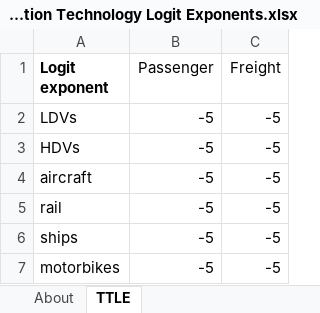
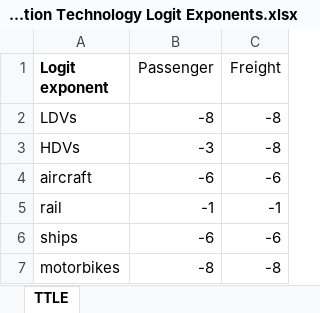
Before and after one commit to EnergyInnovation/eps-newjersey, an Excel workbook: InputData/trans/TTLE/Transportation Technology Logit Exponents.xlsx, sheet TTLE, drawn as a sheet; values as stored, in another font and other column widths than the file's, no borders; the diff names each change by its address in the sheet, - before the commit and + after, or states it on an @@ line.

```diff
--- a/InputData/trans/TTLE/Transportation Technology Logit Exponents.xlsx (sheet TTLE)
+++ b/InputData/trans/TTLE/Transportation Technology Logit Exponents.xlsx (sheet TTLE)
-B2 (Passenger): -5
+B2 (Passenger): -8
-C2:C3 (Freight): -5
+C2:C3 (Freight): -8
-B3 (Passenger): -5
+B3 (Passenger): -3
-B4 (Passenger): -5
+B4 (Passenger): -6
-C4 (Freight): -5
+C4 (Freight): -6
-B5 (Passenger): -5
+B5 (Passenger): -1
-C5 (Freight): -5
+C5 (Freight): -1
-B6 (Passenger): -5
+B6 (Passenger): -6
-C6 (Freight): -5
+C6 (Freight): -6
-B7 (Passenger): -5
+B7 (Passenger): -8
-C7 (Freight): -5
+C7 (Freight): -8
```
Also changed, not shown: sheet About, other sheet tabs, InputData/trans/BESP/BAU EV Subsidy Perc.xlsx, 48 other files.
